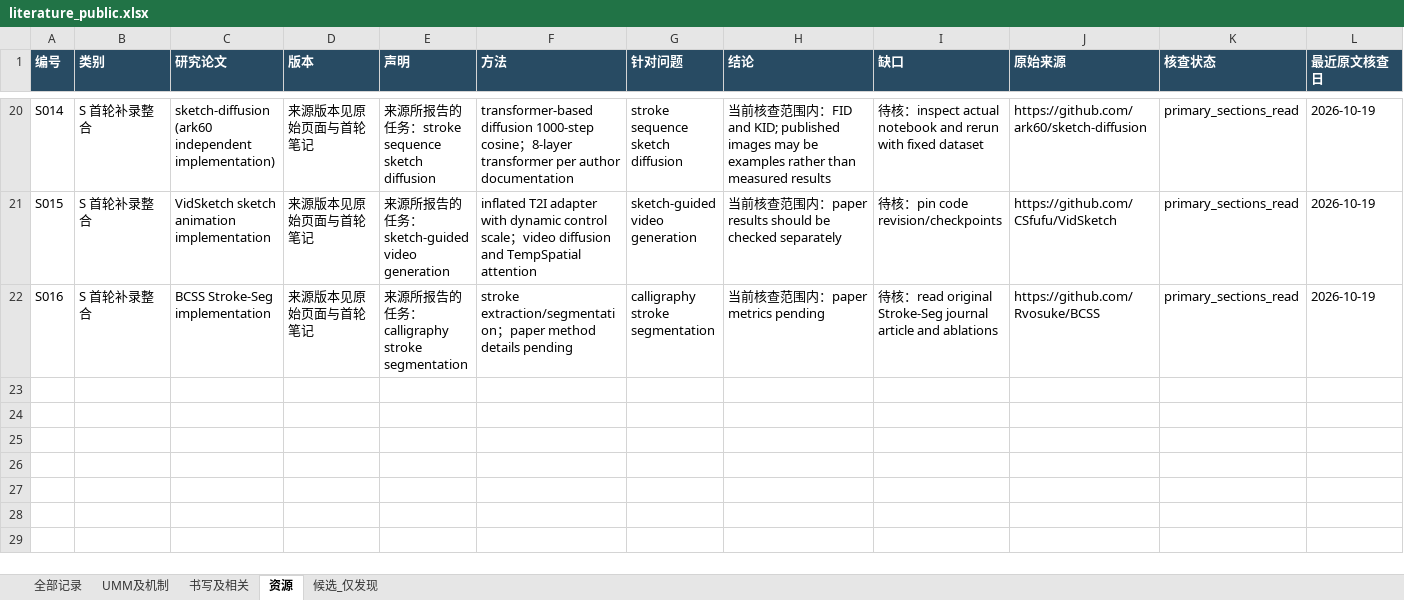
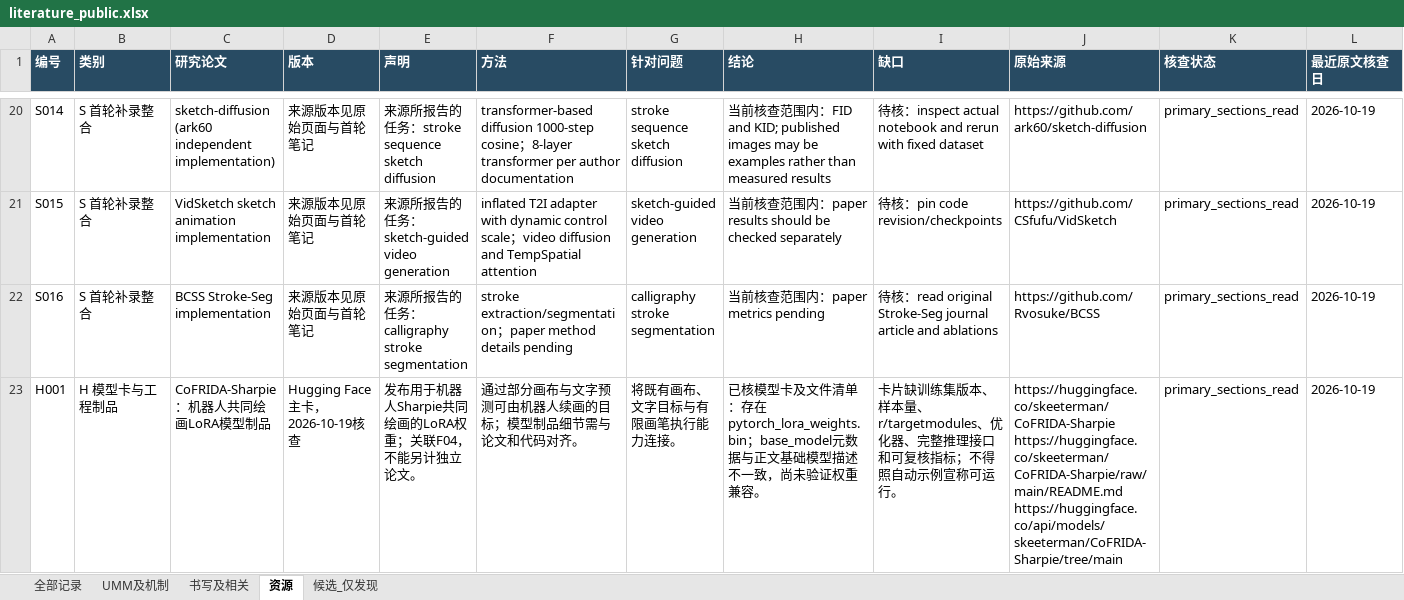
Before and after one commit to lljjcc426/UMM, an Excel workbook: data/literature_public.xlsx, sheet 资源, drawn as a sheet; only a part is shown, gaps mark what is left out; values as stored, in another font and other column widths than the file's, no borders; rows hold the shown columns only; ↵ is a line break in a cell; the diff names each change by its address in the sheet, - before the commit and + after, or states it on an @@ line.

```diff
--- a/data/literature_public.xlsx (sheet 资源)
+++ b/data/literature_public.xlsx (sheet 资源)
+row 23: H001 | H 模型卡与工程制品 | CoFRIDA-Sharpie：机器人共同绘画LoRA模型制品 | Hugging Face主卡，2026-10-19核查 | 发布用于机器人Sharpie共同绘画的LoRA权重；关联F04，不能另计独立论文。 | 通过部分画布与文字预测可由机器人续画的目标；模型制品细节需与论文和代码对齐。 | 将既有画布、文字目标与有限画笔执行能力连接。 | 已核模型卡及文件清单：存在pytorch_lora_weights.bin；base_model元数据与正文基础模型描述不一致，尚未验证权重兼容。 | 卡片缺训练集版本、样本量、r/targetmodules、优化器、完整推理接口和可复核指标；不得照自动示例宣称可运行。 | https://huggingface.co/skeeterman/CoFRIDA-Sharpie ↵ https://huggingface.co/skeeterman/CoFRIDA-Sharpie/raw/main/README.md ↵ https://huggingface.co/api/models/skeeterman/CoFRIDA-Sharpie/tree/main | primary_sections_read | 2026-10-19
```
Also changed, not shown: sheet 全部记录, sheet 书写及相关, sheet UMM及机制, 50 other files.
